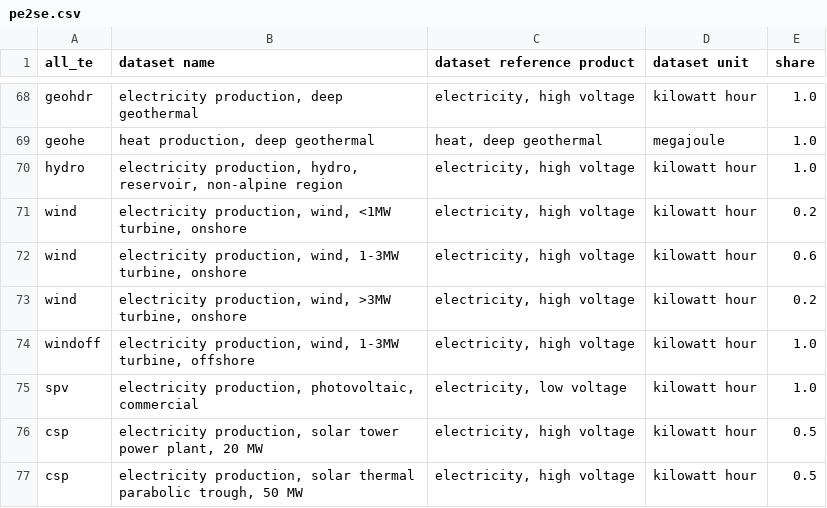
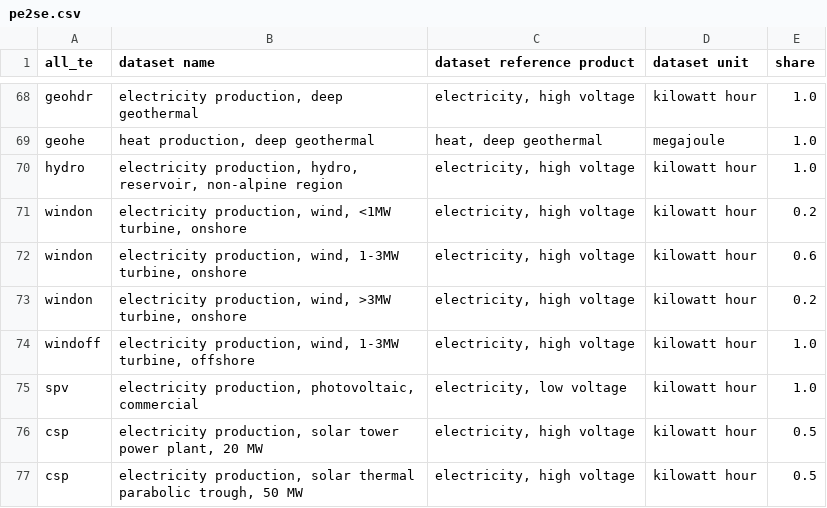
Before and after one commit to dbantje/internalizer, a CSV file: dev/mappings/pe2se.csv, drawn as a sheet; only a part is shown, gaps mark what is left out.

Commit message:
Changed to wind onshore tech.

```diff
--- a/dev/mappings/pe2se.csv
+++ b/dev/mappings/pe2se.csv
@@ -70,5 +70,5 @@ geohe;heat production, deep geothermal;heat, deep geothermal;megajoule;1.0
 hydro;electricity production, hydro, reservoir, non-alpine region;electricity, high voltage;kilowatt hour;1.0
-wind;electricity production, wind, <1MW turbine, onshore;electricity, high voltage;kilowatt hour;0.2
-wind;electricity production, wind, 1-3MW turbine, onshore;electricity, high voltage;kilowatt hour;0.6
-wind;electricity production, wind, >3MW turbine, onshore;electricity, high voltage;kilowatt hour;0.2
+windon;electricity production, wind, <1MW turbine, onshore;electricity, high voltage;kilowatt hour;0.2
+windon;electricity production, wind, 1-3MW turbine, onshore;electricity, high voltage;kilowatt hour;0.6
+windon;electricity production, wind, >3MW turbine, onshore;electricity, high voltage;kilowatt hour;0.2
 windoff;electricity production, wind, 1-3MW turbine, offshore;electricity, high voltage;kilowatt hour;1.0
```
